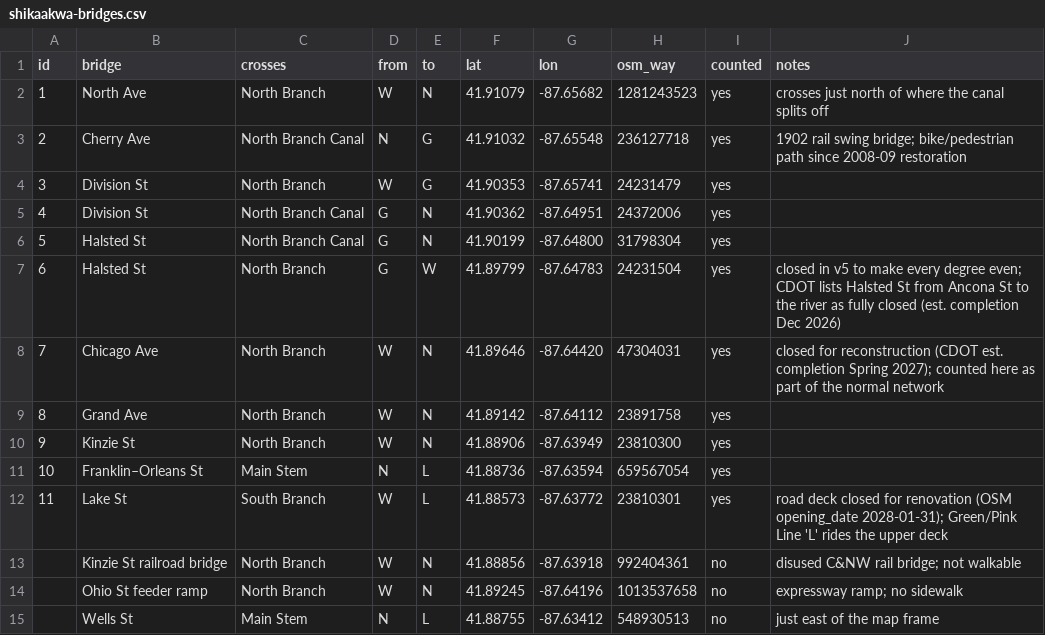
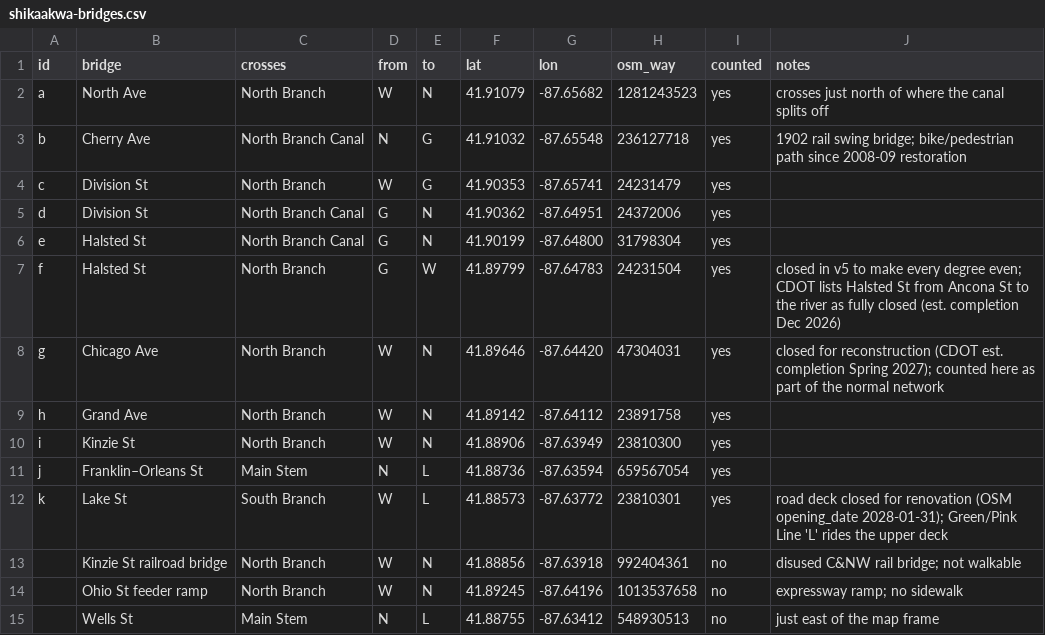
Before and after one commit to jackbandy/data-science-fun, a CSV file: docs/assets/bridges/shikaakwa-bridges.csv, drawn as a sheet.

```diff
--- a/docs/assets/bridges/shikaakwa-bridges.csv
+++ b/docs/assets/bridges/shikaakwa-bridges.csv
@@ -1,13 +1,13 @@
 id,bridge,crosses,from,to,lat,lon,osm_way,counted,notes
-1,North Ave,North Branch,W,N,41.91079,-87.65682,1281243523,yes,crosses just north of where the canal splits off
-2,Cherry Ave,North Branch Canal,N,G,41.91032,-87.65548,236127718,yes,1902 rail swing bridge; bike/pedestrian path since 2008-09 restoration
-3,Division St,North Branch,W,G,41.90353,-87.65741,24231479,yes,
-4,Division St,North Branch Canal,G,N,41.90362,-87.64951,24372006,yes,
-5,Halsted St,North Branch Canal,G,N,41.90199,-87.64800,31798304,yes,
-6,Halsted St,North Branch,G,W,41.89799,-87.64783,24231504,yes,"closed in v5 to make every degree even; CDOT lists Halsted St from Ancona St to the river as fully closed (est. completion Dec 2026)"
-7,Chicago Ave,North Branch,W,N,41.89646,-87.64420,47304031,yes,"closed for reconstruction (CDOT est. completion Spring 2027); counted here as part of the normal network"
-8,Grand Ave,North Branch,W,N,41.89142,-87.64112,23891758,yes,
-9,Kinzie St,North Branch,W,N,41.88906,-87.63949,23810300,yes,
-10,Franklin–Orleans St,Main Stem,N,L,41.88736,-87.63594,659567054,yes,
-11,Lake St,South Branch,W,L,41.88573,-87.63772,23810301,yes,"road deck closed for renovation (OSM opening_date 2028-01-31); Green/Pink Line 'L' rides the upper deck"
+a,North Ave,North Branch,W,N,41.91079,-87.65682,1281243523,yes,crosses just north of where the canal splits off
+b,Cherry Ave,North Branch Canal,N,G,41.91032,-87.65548,236127718,yes,1902 rail swing bridge; bike/pedestrian path since 2008-09 restoration
+c,Division St,North Branch,W,G,41.90353,-87.65741,24231479,yes,
+d,Division St,North Branch Canal,G,N,41.90362,-87.64951,24372006,yes,
+e,Halsted St,North Branch Canal,G,N,41.90199,-87.64800,31798304,yes,
+f,Halsted St,North Branch,G,W,41.89799,-87.64783,24231504,yes,"closed in v5 to make every degree even; CDOT lists Halsted St from Ancona St to the river as fully closed (est. completion Dec 2026)"
+g,Chicago Ave,North Branch,W,N,41.89646,-87.64420,47304031,yes,"closed for reconstruction (CDOT est. completion Spring 2027); counted here as part of the normal network"
+h,Grand Ave,North Branch,W,N,41.89142,-87.64112,23891758,yes,
+i,Kinzie St,North Branch,W,N,41.88906,-87.63949,23810300,yes,
+j,Franklin–Orleans St,Main Stem,N,L,41.88736,-87.63594,659567054,yes,
+k,Lake St,South Branch,W,L,41.88573,-87.63772,23810301,yes,"road deck closed for renovation (OSM opening_date 2028-01-31); Green/Pink Line 'L' rides the upper deck"
 ,Kinzie St railroad bridge,North Branch,W,N,41.88856,-87.63918,992404361,no,disused C&NW rail bridge; not walkable
```
Also changed, not shown: 30 other files.
